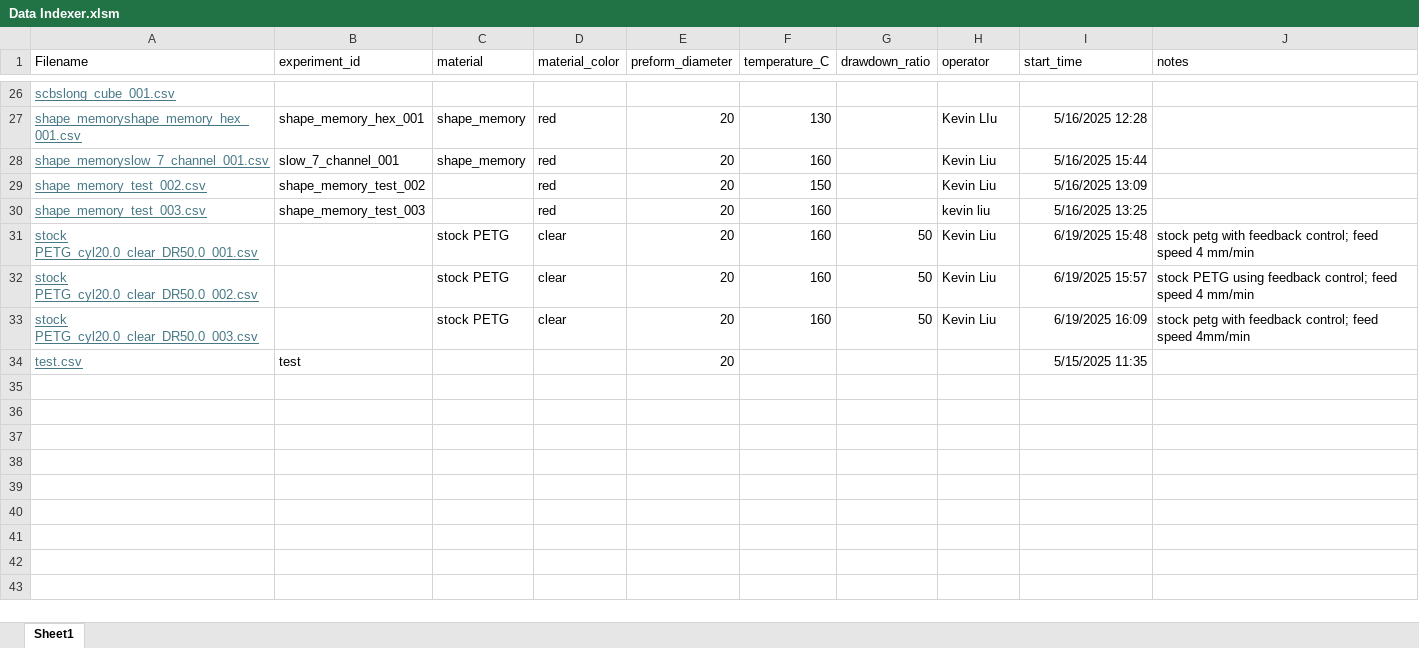
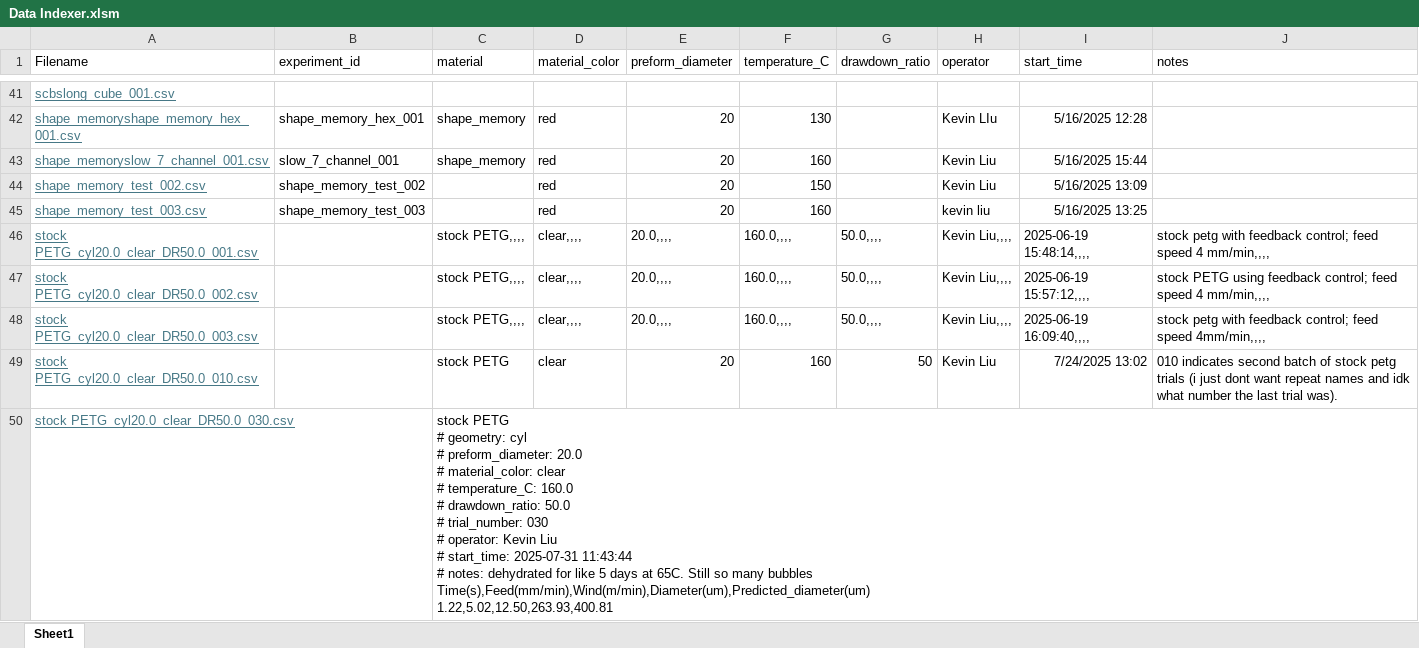
Before and after one commit to litresperminute/IMPACT-Lab-Thermal-Draw-Tower-Controller, an Excel workbook: Thermal Draw Trials/ThesisExperiments/experiment_logs/Data Indexer.xlsm, sheet Sheet1, drawn as a sheet; only a part is shown, gaps mark what is left out; values as stored, in another font and other column widths than the file's, no borders; removed rows and columns are numbered as before the commit, all else as after; ↵ is a line break in a cell; the diff covers the shown part only; the diff names each change by its address in the sheet, - before the commit and + after, or states it on an @@ line.

```diff
--- a/Thermal Draw Trials/ThesisExperiments/experiment_logs/Data Indexer.xlsm (sheet Sheet1)
+++ b/Thermal Draw Trials/ThesisExperiments/experiment_logs/Data Indexer.xlsm (sheet Sheet1)
-C46:C48 (material): stock PETG
+C46:C48 (material): stock PETG,,,,
-D46:D48 (material_color): clear
+D46:D48 (material_color): clear,,,,
-E46:E48 (preform_diameter): 20
+E46:E48 (preform_diameter): 20.0,,,,
-F46:F48 (temperature_C): 160
+F46:F48 (temperature_C): 160.0,,,,
-G46:G48 (drawdown_ratio): 50
+G46:G48 (drawdown_ratio): 50.0,,,,
-H46:H48 (operator): Kevin Liu
+H46:H48 (operator): Kevin Liu,,,,
-I46 (start_time): 6/19/2025 15:48
+I46 (start_time): 2025-06-19 15:48:14,,,,
-J46 (notes): …speed 4 mm/min
+J46 (notes): …speed 4 mm/min,,,,
-I47 (start_time): 6/19/2025 15:57
+I47 (start_time): 2025-06-19 15:57:12,,,,
-J47 (notes): …speed 4 mm/min
+J47 (notes): …speed 4 mm/min,,,,
-I48 (start_time): 6/19/2025 16:09
+I48 (start_time): 2025-06-19 16:09:40,,,,
-J48 (notes): …feed speed 4mm/min
+J48 (notes): …feed speed 4mm/min,,,,
-row 34: test.csv | test |  |  | 20 |  |  |  | 5/15/2025 11:35
+row 49: stock PETG_cyl20.0_clear_DR50.0_010.csv |  | stock PETG | clear | 20 | 160 | 50 | Kevin Liu | 7/24/2025 13:02 | 010 indicates second batch of stock petg trials (i just dont want repeat names and idk what number the last trial was).
+row 50: stock PETG_cyl20.0_clear_DR50.0_030.csv |  | stock PETG ↵ # geometry: cyl ↵ # preform_diameter: 20.0 ↵ # material_color: clear ↵ # temperature_C: 160.0 ↵ # drawdown_ratio: 50.0 ↵ # trial_number: 030 ↵ # operator: Kevin Liu ↵ # start_time: 2025-07-31 11:43:44 ↵ # notes: dehydrated for like 5 days at 65C. Still so many bubbles ↵ Time(s),Feed(mm/min),Wind(m/min),Diameter(um),Predicted_diameter(um) ↵ 1.22,5.02,12.50,263.93,400.81
```
Also changed, not shown: 15 added rows, 73 edited cells and cell formats elsewhere in this sheet, Thermal Draw Trials/PETG/CLEAR PETG NO FEEDBACK 160C DR50.xlsx, 22 other files.
